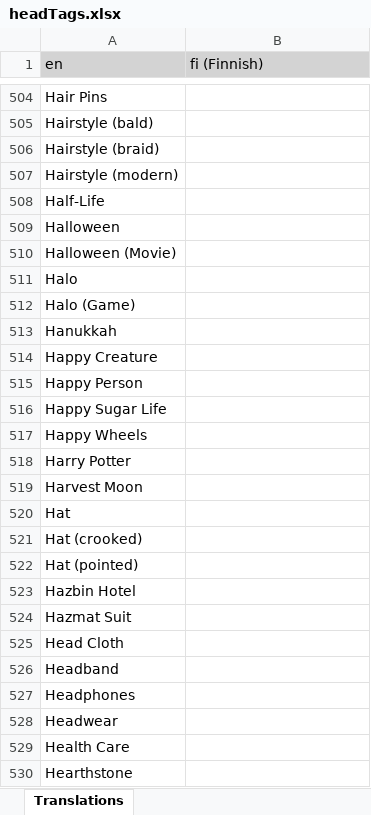
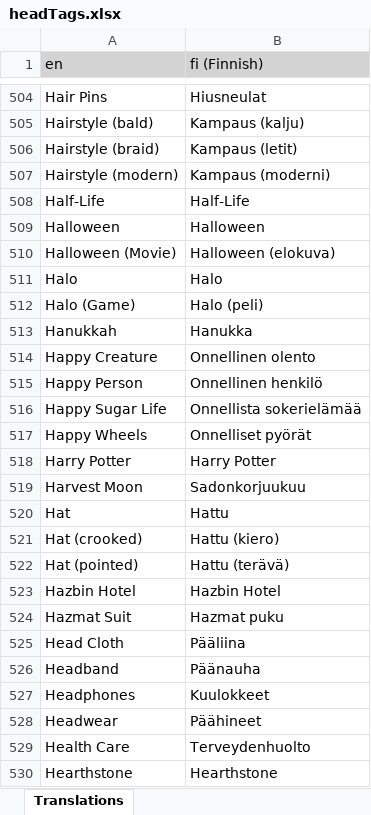
Before and after one commit to LordRazen/mchv2-translations-plugin, an Excel workbook: lang/fi/headTags.xlsx, sheet Translations, drawn as a sheet; only a part is shown, gaps mark what is left out; values as stored, in another font and other column widths than the file's, no borders; the diff covers the shown part only; the diff names each change by its address in the sheet, - before the commit and + after, or states it on an @@ line.

Commit message:
Update Translations

```diff
--- a/lang/fi/headTags.xlsx (sheet Translations)
+++ b/lang/fi/headTags.xlsx (sheet Translations)
-B504 (fi (Finnish)): (empty)
+B504 (fi (Finnish)): Hiusneulat
-B505 (fi (Finnish)): (empty)
+B505 (fi (Finnish)): Kampaus (kalju)
-B506 (fi (Finnish)): (empty)
+B506 (fi (Finnish)): Kampaus (letit)
-B507 (fi (Finnish)): (empty)
+B507 (fi (Finnish)): Kampaus (moderni)
-B508 (fi (Finnish)): (empty)
+B508 (fi (Finnish)): Half-Life
-B509 (fi (Finnish)): (empty)
+B509 (fi (Finnish)): Halloween
-B510 (fi (Finnish)): (empty)
+B510 (fi (Finnish)): Halloween (elokuva)
-B511 (fi (Finnish)): (empty)
+B511 (fi (Finnish)): Halo
-B512 (fi (Finnish)): (empty)
+B512 (fi (Finnish)): Halo (peli)
-B513 (fi (Finnish)): (empty)
+B513 (fi (Finnish)): Hanukka
-B514 (fi (Finnish)): (empty)
+B514 (fi (Finnish)): Onnellinen olento
-B515 (fi (Finnish)): (empty)
+B515 (fi (Finnish)): Onnellinen henkilö
-B516 (fi (Finnish)): (empty)
+B516 (fi (Finnish)): Onnellista sokerielämää
-B517 (fi (Finnish)): (empty)
+B517 (fi (Finnish)): Onnelliset pyörät
-B518 (fi (Finnish)): (empty)
+B518 (fi (Finnish)): Harry Potter
-B519 (fi (Finnish)): (empty)
+B519 (fi (Finnish)): Sadonkorjuukuu
-B520 (fi (Finnish)): (empty)
+B520 (fi (Finnish)): Hattu
-B521 (fi (Finnish)): (empty)
+B521 (fi (Finnish)): Hattu (kiero)
-B522 (fi (Finnish)): (empty)
+B522 (fi (Finnish)): Hattu (terävä)
-B523 (fi (Finnish)): (empty)
+B523 (fi (Finnish)): Hazbin Hotel
-B524 (fi (Finnish)): (empty)
+B524 (fi (Finnish)): Hazmat puku
-B525 (fi (Finnish)): (empty)
+B525 (fi (Finnish)): Pääliina
-B526 (fi (Finnish)): (empty)
+B526 (fi (Finnish)): Päänauha
-B527 (fi (Finnish)): (empty)
+B527 (fi (Finnish)): Kuulokkeet
-B528 (fi (Finnish)): (empty)
+B528 (fi (Finnish)): Päähineet
-B529 (fi (Finnish)): (empty)
+B529 (fi (Finnish)): Terveydenhuolto
-B530 (fi (Finnish)): (empty)
+B530 (fi (Finnish)): Hearthstone
```
Also changed, not shown: 520 edited cells elsewhere in this sheet, 2 other files.
